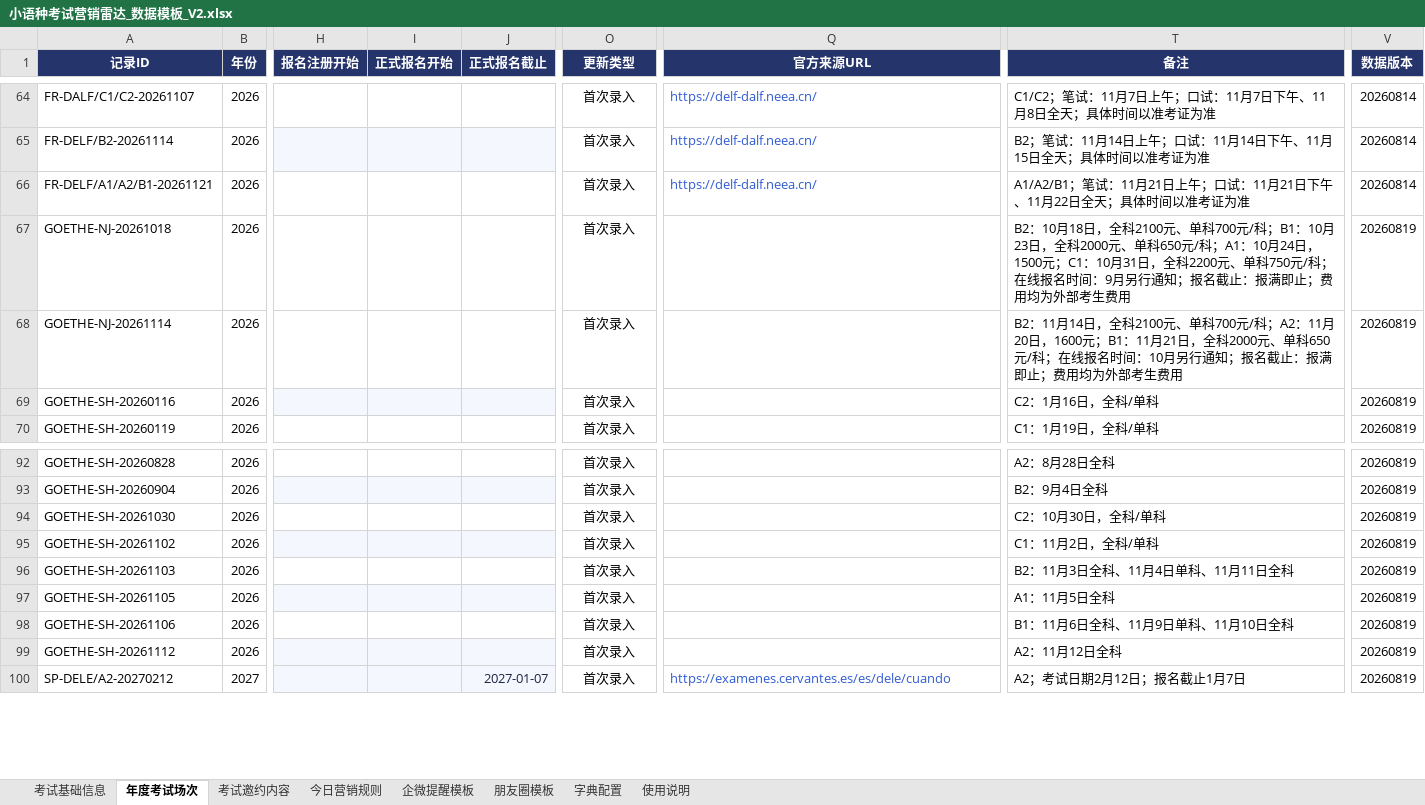
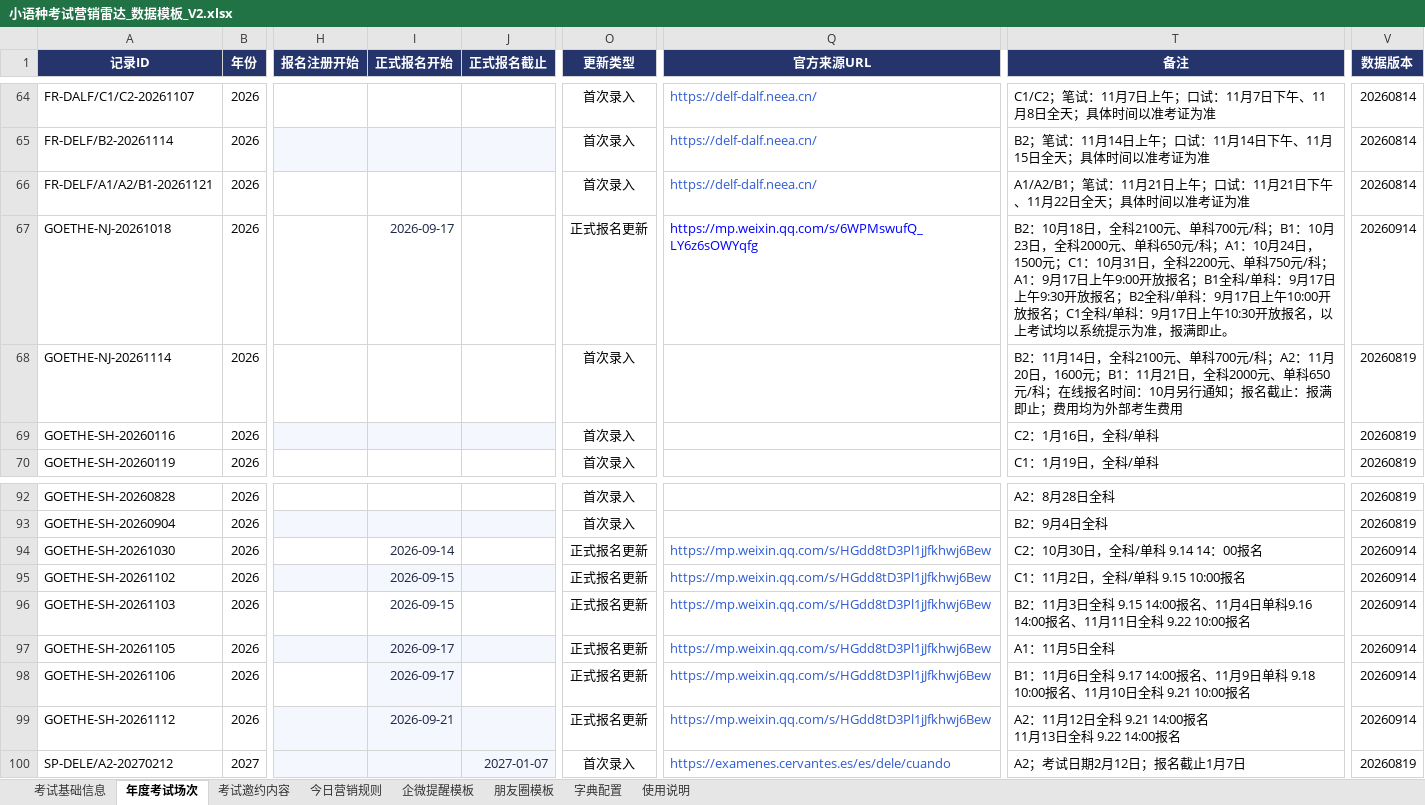
Before and after one commit to shinywaycui/exam-radar, an Excel workbook: 小语种考试营销雷达_数据模板_V2.xlsx, sheet 年度考试场次, drawn as a sheet; only a part is shown, gaps mark what is left out; values as stored, in another font and other column widths than the file's, no borders; ↵ is a line break in a cell; the diff names each change by its address in the sheet, - before the commit and + after, or states it on an @@ line.

```diff
--- a/小语种考试营销雷达_数据模板_V2.xlsx (sheet 年度考试场次)
+++ b/小语种考试营销雷达_数据模板_V2.xlsx (sheet 年度考试场次)
-I67 (正式报名开始): (empty)
+I67 (正式报名开始): 2026-09-17
-O67 (更新类型): 首次录入
+O67 (更新类型): 正式报名更新
-Q67 (官方来源URL): (empty)
+Q67 (官方来源URL): https://mp.weixin.qq.com/s/6WPMswufQ_LY6z6sOWYqfg
-T67 (备注): …元/科；在线报名时间：9月另行通知；报名截止：报满即止；费用均为外部考生费用
+T67 (备注): …元/科；A1：9月17日上午9:00开放报名；B1全科/单科：9月17日上午9:30开放报名；B2全科/单科：9月17日上午10:00开放报名；C1全科/单科：9月17日上午10:30开放报名，以上考试均以系统提示为准，报满即止。
-V67 (数据版本): 20260819
+V67 (数据版本): 20260914
-I94 (正式报名开始): (empty)
+I94 (正式报名开始): 2026-09-14
-O94:O99 (更新类型): 首次录入
+O94:O99 (更新类型): 正式报名更新
-Q94:Q99 (官方来源URL): (empty)
+Q94:Q99 (官方来源URL): https://mp.weixin.qq.com/s/HGdd8tD3Pl1jJfkhwj6Bew
-T94 (备注): C2：10月30日，全科/单科
+T94 (备注): C2：10月30日，全科/单科 9.14 14：00报名
-V94:V99 (数据版本): 20260819
+V94:V99 (数据版本): 20260914
-I95:I96 (正式报名开始): (empty)
+I95:I96 (正式报名开始): 2026-09-15
-T95 (备注): C1：11月2日，全科/单科
+T95 (备注): C1：11月2日，全科/单科 9.15 10:00报名
-T96 (备注): …3日全科、11月4日单科、11月11日全科
+T96 (备注): …3日全科 9.15 14:00报名、11月4日单科9.16 14:00报名、11月11日全科 9.22 10:00报名
-I97:I98 (正式报名开始): (empty)
+I97:I98 (正式报名开始): 2026-09-17
-I98 fill: none
+I98 fill: #F5F7FF
-T98 (备注): …6日全科、11月9日单科、11月10日全科
+T98 (备注): …6日全科 9.17 14:00报名、11月9日单科 9.18 10:00报名、11月10日全科 9.21 10:00报名
-I99 (正式报名开始): (empty)
+I99 (正式报名开始): 2026-09-21
-T99 (备注): A2：11月12日全科
+T99 (备注): A2：11月12日全科 9.21 14:00报名 ↵ 11月13日全科 9.22 14:00报名
```
Also changed, not shown: 1 other file.
